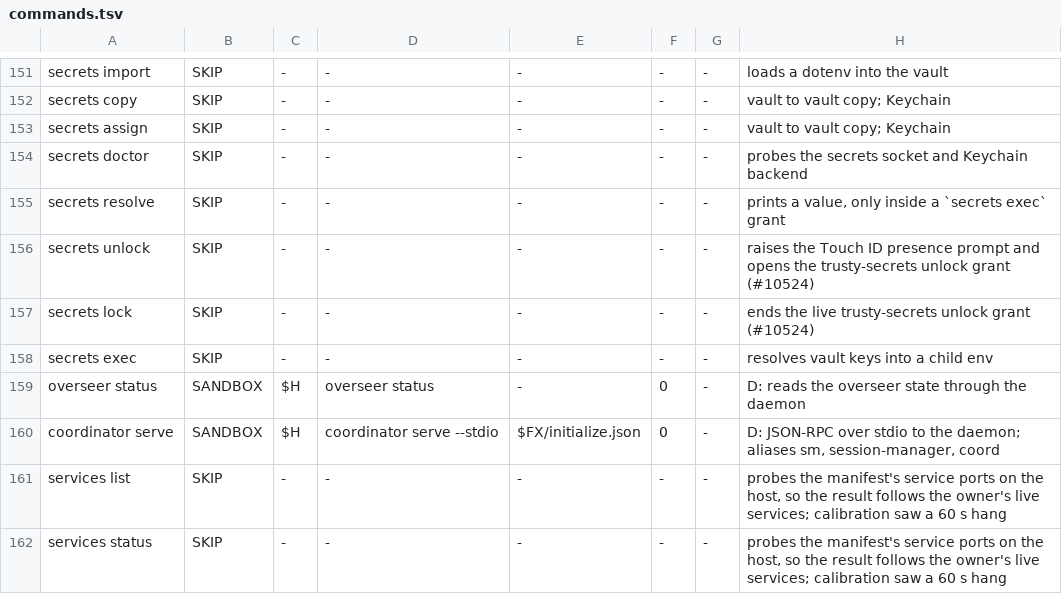
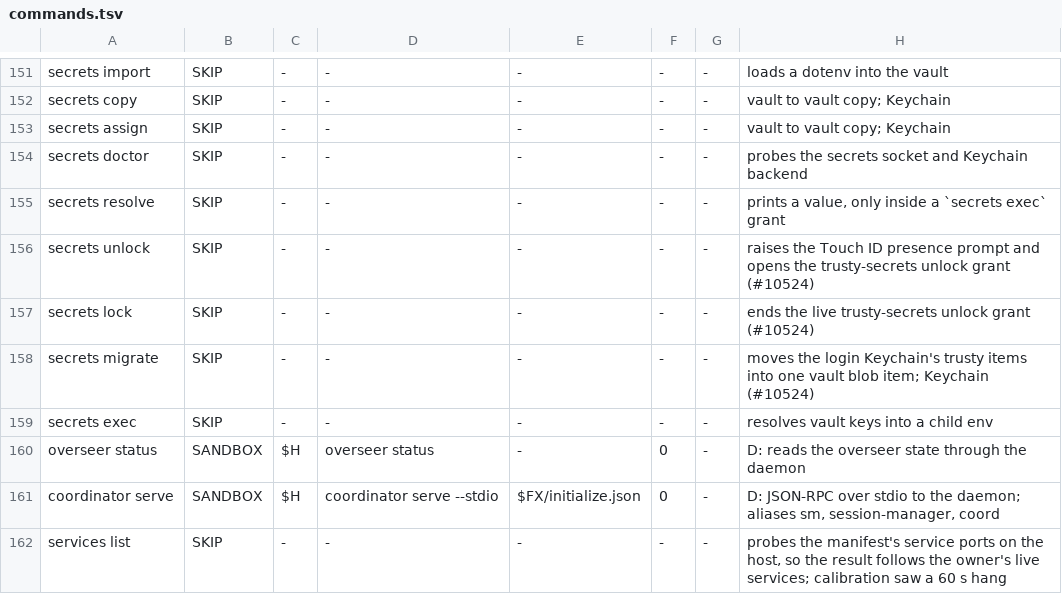
Before and after one commit to bobmatnyc/trusty-tools, a TSV file: crates/trusty-mpm/release-gate/commands.tsv, drawn as a sheet; only a part is shown, gaps mark what is left out; the shorter side is filled out with more unchanged rows.

```diff
--- a/crates/trusty-mpm/release-gate/commands.tsv
+++ b/crates/trusty-mpm/release-gate/commands.tsv
@@ -157,2 +157,3 @@ secrets unlock	SKIP	-	-	-	-	-	raises the Touch ID presence prompt and opens the
 secrets lock	SKIP	-	-	-	-	-	ends the live trusty-secrets unlock grant (#10524)
+secrets migrate	SKIP	-	-	-	-	-	moves the login Keychain's trusty items into one vault blob item; Keychain (#10524)
 secrets exec	SKIP	-	-	-	-	-	resolves vault keys into a child env
```
Also changed, not shown: 6 other files.
